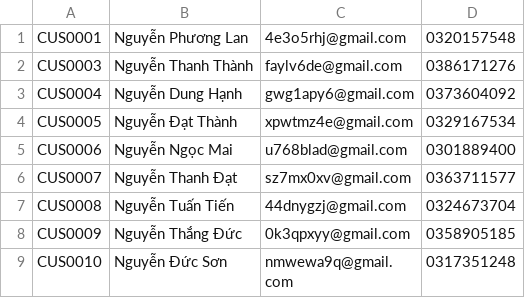
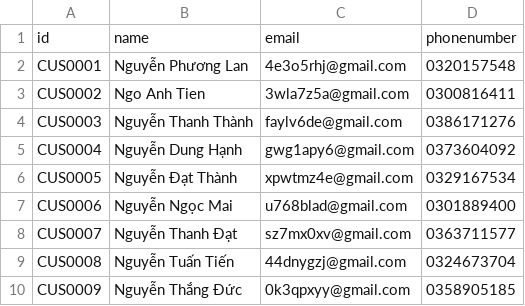
Before and after one commit to ngoanhtien/inventory-management-v1.2, a CSV file: src/main/resources/data/output/customer.output.csv (was src/main/resources/data/customer.output.csv), drawn as a sheet; only a part is shown; the shorter side is filled out with more unchanged rows.

```diff
--- a/src/main/resources/data/customer.output.csv
+++ b/src/main/resources/data/output/customer.output.csv
@@ -1,2 +1,4 @@
+id,name,email,phonenumber
 CUS0001,Nguyễn Phương Lan,4e3o5rhj@gmail.com,0320157548
+CUS0002,Ngo Anh Tien,3wla7z5a@gmail.com,0300816411
 CUS0003,Nguyễn Thanh Thành,faylv6de@gmail.com,0386171276
```
Also changed, not shown: 24 other files.
